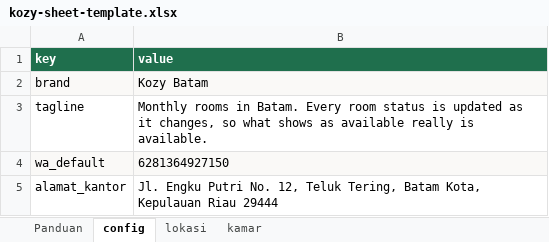
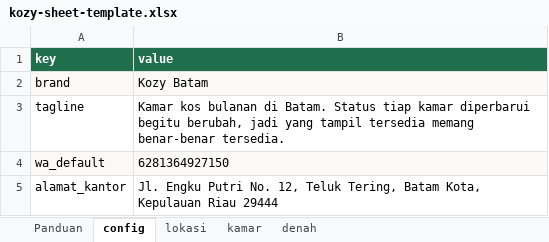
Before and after one commit to surdarmaputra/kozy, an Excel workbook: docs/kozy-sheet-template.xlsx, sheet config, drawn as a sheet; values as stored, in another font and other column widths than the file's, no borders; the diff names each change by its address in the sheet, - before the commit and + after, or states it on an @@ line.

```diff
--- a/docs/kozy-sheet-template.xlsx (sheet config)
+++ b/docs/kozy-sheet-template.xlsx (sheet config)
+sheet tab: denah
-B3 (value): Monthly rooms in Batam. Every room status is updated as it changes, so what shows as available really is available.
+B3 (value): Kamar kos bulanan di Batam. Status tiap kamar diperbarui begitu berubah, jadi yang tampil tersedia memang benar-benar tersedia.
```
Also changed, not shown: sheet kamar, sheet Panduan, sheet lokasi, 57 other files.
